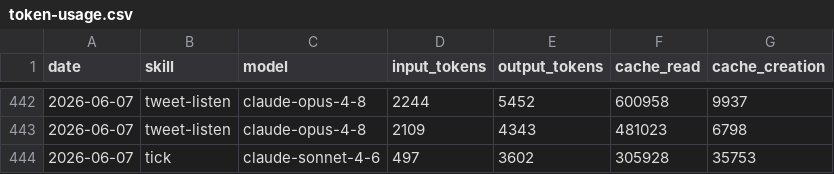
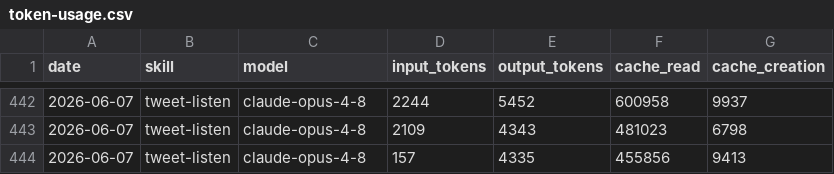
Before and after one commit to Liquid-Protocol-Ops/agent-autonomopoly, a CSV file: memory/token-usage.csv, drawn as a sheet; only a part is shown, gaps mark what is left out.

Commit message:
chore(tweet-listen): auto-commit 2026-06-07

```diff
--- a/memory/token-usage.csv
+++ b/memory/token-usage.csv
@@ -443,2 +443,2 @@ date,skill,model,input_tokens,output_tokens,cache_read,cache_creation
 2026-06-07,tweet-listen,claude-opus-4-8,2109,4343,481023,6798
-2026-06-07,tick,claude-sonnet-4-6,497,3602,305928,35753
+2026-06-07,tweet-listen,claude-opus-4-8,157,4335,455856,9413
```
Also changed, not shown: 3 other files.
